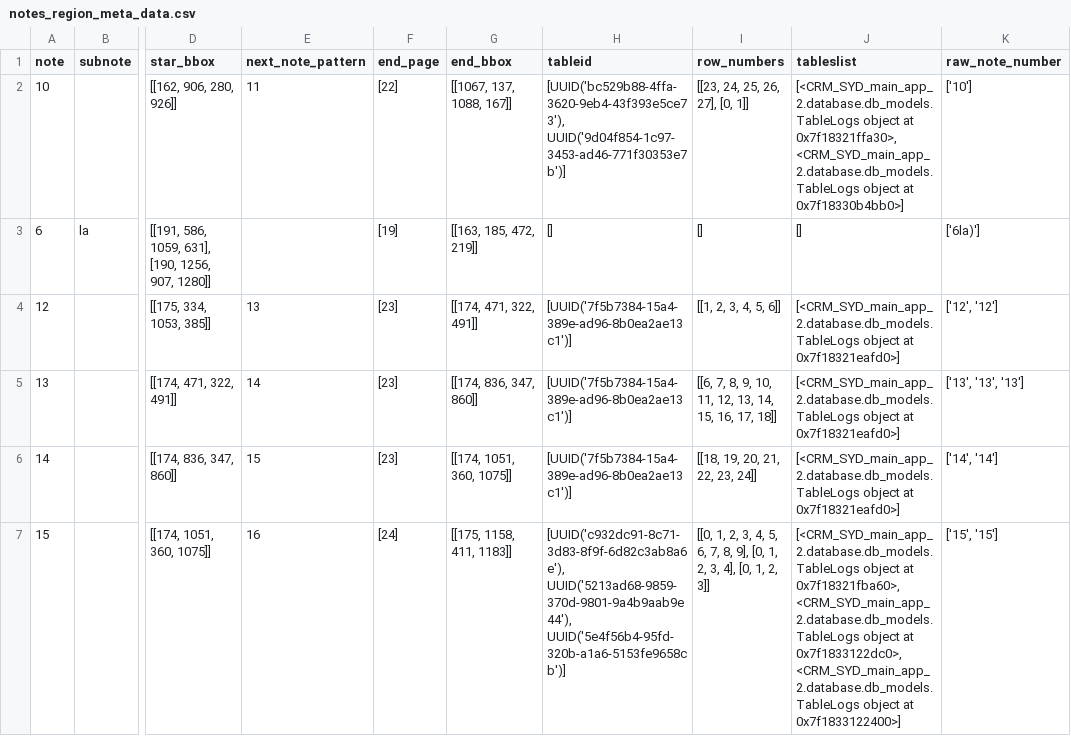
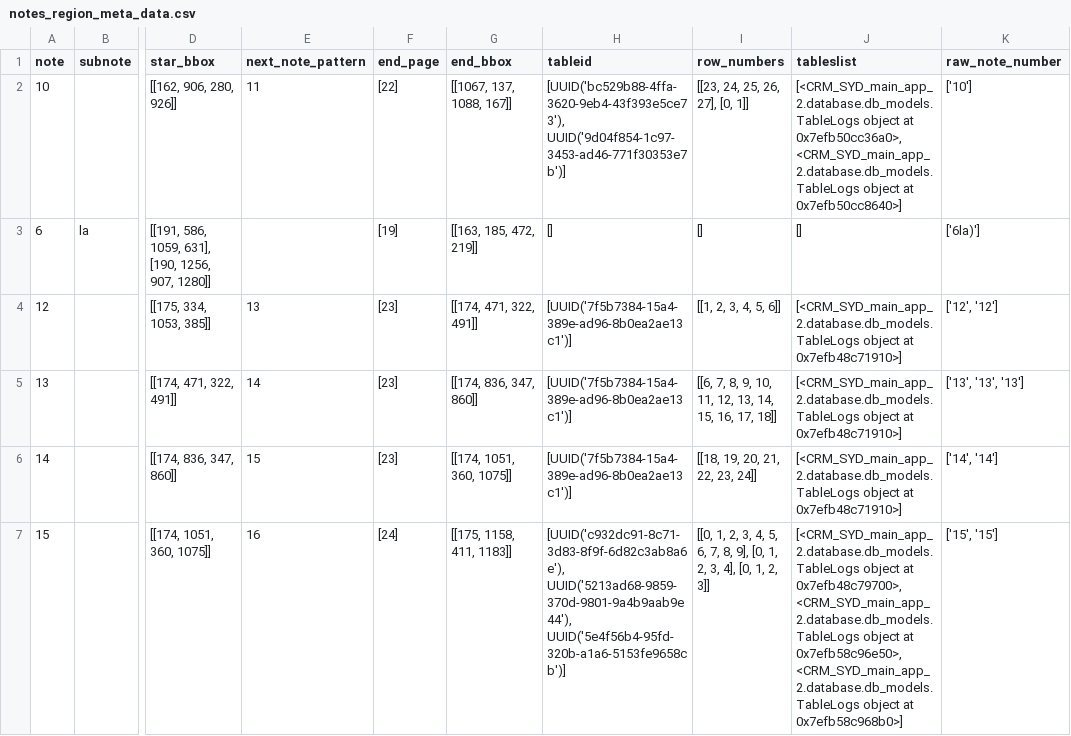
Before and after one commit to AI-paltan/crm_syd_main_app_2, a CSV file: LOGS/a5f6da06-f864-4636-80e8-db4a1edb1e66/main_page_service_output/notes_region_meta_data.csv, drawn as a sheet; only a part is shown, gaps mark what is left out; the diff names each change by its address in the sheet, - before the commit and + after, or states it on an @@ line.

```diff
--- a/LOGS/a5f6da06-f864-4636-80e8-db4a1edb1e66/main_page_service_output/notes_region_meta_data.csv
+++ b/LOGS/a5f6da06-f864-4636-80e8-db4a1edb1e66/main_page_service_output/notes_region_meta_data.csv
-J2 (tableslist): …object at 0x7f18321ffa30>, <CRM_SYD_main_app_2.database.db_models.TableLogs object at 0x7f18330b4bb0>]
+J2 (tableslist): …object at 0x7efb50cc36a0>, <CRM_SYD_main_app_2.database.db_models.TableLogs object at 0x7efb50cc8640>]
-J4:J6 (tableslist): …object at 0x7f18321eafd0>]
+J4:J6 (tableslist): …object at 0x7efb48c71910>]
-J7 (tableslist): …object at 0x7f18321fba60>, <CRM_SYD_main_app_2.database.db_models.TableLogs object at 0x7f1833122dc0>, <CRM_SYD_main_app_2.database.db_models.TableLogs object at 0x7f1833122400>]
+J7 (tableslist): …object at 0x7efb48c79700>, <CRM_SYD_main_app_2.database.db_models.TableLogs object at 0x7efb58c96e50>, <CRM_SYD_main_app_2.database.db_models.TableLogs object at 0x7efb58c968b0>]
```
Also changed, not shown: 19 other files.
